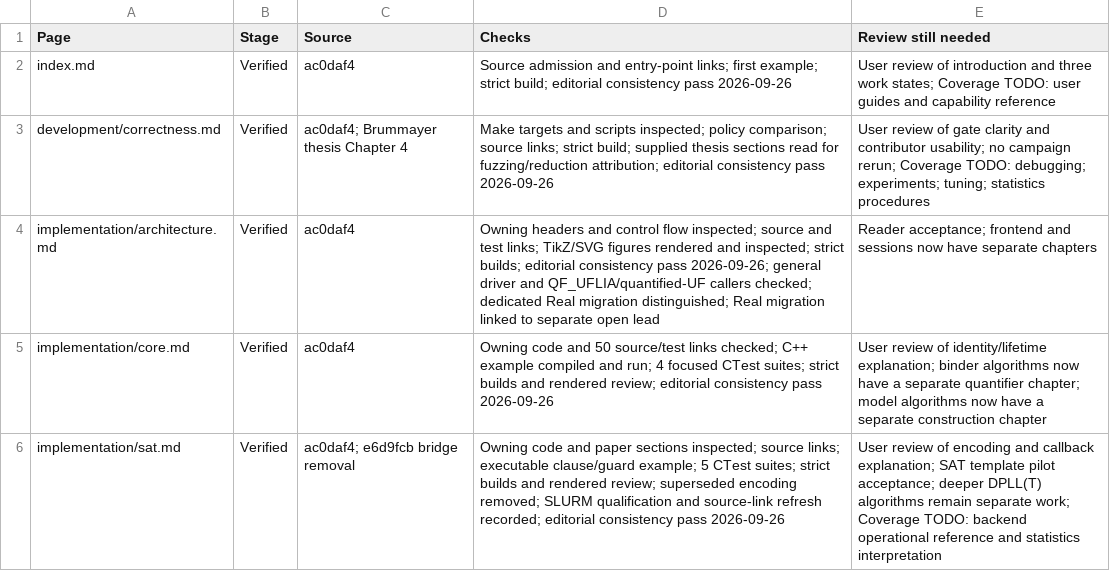
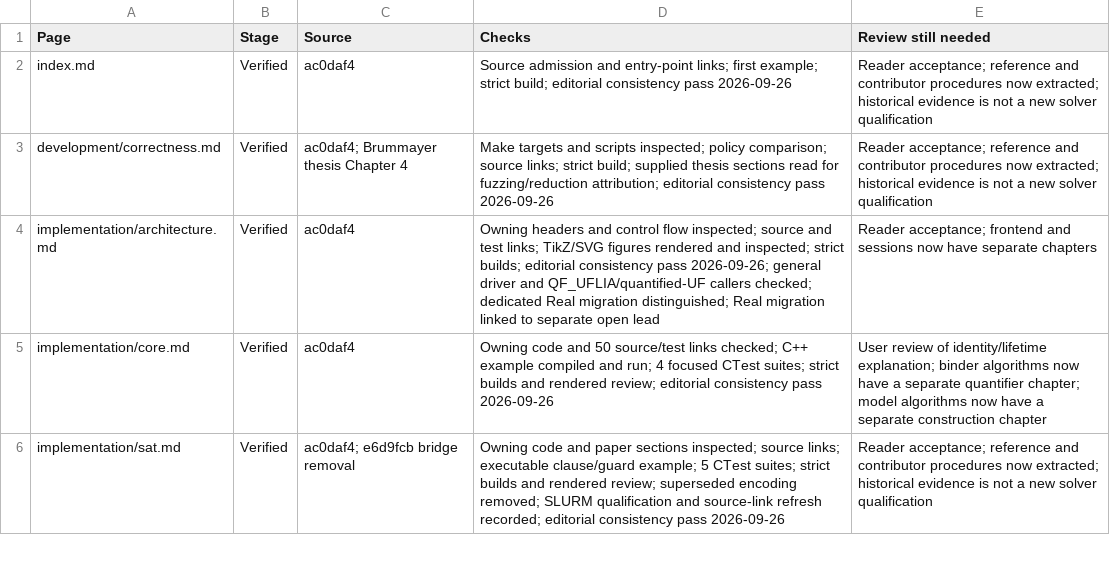
Before and after one commit to primo-solver/primo, a CSV file: docs-next/review.csv, drawn as a sheet; only a part is shown; the diff covers the shown part only.

Commit message:
Restore user guides, option references, and contributor procedures

```diff
--- a/docs-next/review.csv
+++ b/docs-next/review.csv
@@ -1,6 +1,6 @@
 Page,Stage,Source,Checks,Review still needed
-index.md,Verified,ac0daf4,Source admission and entry-point links; first example; strict build; editorial consistency pass 2026-09-26,User review of introduction and three work states; Coverage TODO: user guides and capability reference
-development/correctness.md,Verified,ac0daf4; Brummayer thesis Chapter 4,Make targets and scripts inspected; policy comparison; source links; strict build; supplied thesis sections read for fuzzing/reduction attribution; editorial consistency pass 2026-09-26,User review of gate clarity and contributor usability; no campaign rerun; Coverage TODO: debugging; experiments; tuning; statistics procedures
+index.md,Verified,ac0daf4,Source admission and entry-point links; first example; strict build; editorial consistency pass 2026-09-26,Reader acceptance; reference and contributor procedures now extracted; historical evidence is not a new solver qualification
+development/correctness.md,Verified,ac0daf4; Brummayer thesis Chapter 4,Make targets and scripts inspected; policy comparison; source links; strict build; supplied thesis sections read for fuzzing/reduction attribution; editorial consistency pass 2026-09-26,Reader acceptance; reference and contributor procedures now extracted; historical evidence is not a new solver qualification
 implementation/architecture.md,Verified,ac0daf4,Owning headers and control flow inspected; source and test links; TikZ/SVG figures rendered and inspected; strict builds; editorial consistency pass 2026-09-26; general driver and QF_UFLIA/quantified-UF callers checked; dedicated Real migration distinguished; Real migration linked to separate open lead,Reader acceptance; frontend and sessions now have separate chapters
 implementation/core.md,Verified,ac0daf4,Owning code and 50 source/test links checked; C++ example compiled and run; 4 focused CTest suites; strict builds and rendered review; editorial consistency pass 2026-09-26,User review of identity/lifetime explanation; binder algorithms now have a separate quantifier chapter; model algorithms now have a separate construction chapter
-implementation/sat.md,Verified,ac0daf4; e6d9fcb bridge removal,Owning code and paper sections inspected; source links; executable clause/guard example; 5 CTest suites; strict builds and rendered review; superseded encoding removed; SLURM qualification and source-link refresh recorded; editorial consistency pass 2026-09-26,User review of encoding and callback explanation; SAT template pilot acceptance; deeper DPLL(T) algorithms remain separate work; Coverage TODO: backend operational reference and statistics interpretation
+implementation/sat.md,Verified,ac0daf4; e6d9fcb bridge removal,Owning code and paper sections inspected; source links; executable clause/guard example; 5 CTest suites; strict builds and rendered review; superseded encoding removed; SLURM qualification and source-link refresh recorded; editorial consistency pass 2026-09-26,Reader acceptance; reference and contributor procedures now extracted; historical evidence is not a new solver qualification
```
Also changed, not shown: 18 added rows and 4 edited cells elsewhere in this file, 23 other files.
